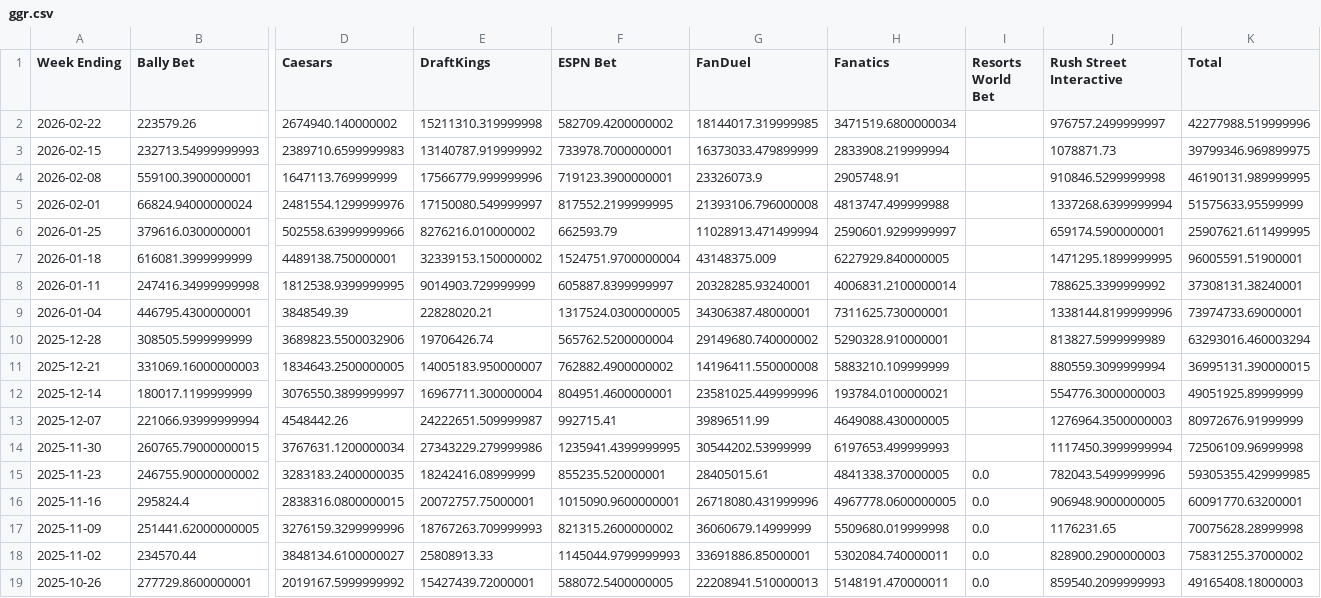
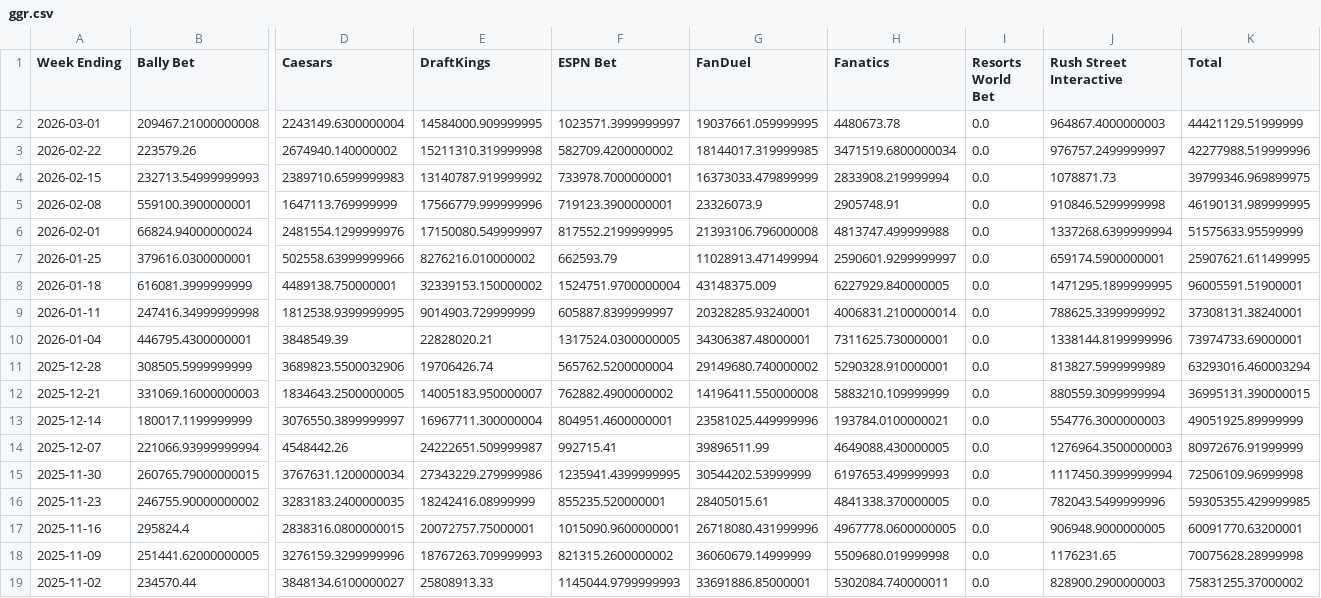
Before and after one commit to nosherzapoo/osb-tracker, a CSV file: data/ny/ggr.csv, drawn as a sheet; only a part is shown, gaps mark what is left out; the shorter side is filled out with more unchanged rows; addresses are those after the commit; rows hold the shown columns only; the diff names each change by its address in the sheet, - before the commit and + after, or states it on an @@ line.

```diff
--- a/data/ny/ggr.csv
+++ b/data/ny/ggr.csv
+row 2: 2026-03-01 | 209467.21000000008 | 2243149.6300000004 | 14584000.909999995 | 1023571.3999999997 | 19037661.059999995 | 4480673.78 | 0.0 | 964867.4000000003 | 44421129.51999999
-I3:I15 (Resorts World Bet): (empty)
+I3:I15 (Resorts World Bet): 0.0
```
Also changed, not shown: data/ny/handle.csv, data/ny/hold_pct.csv, 4 other files.
